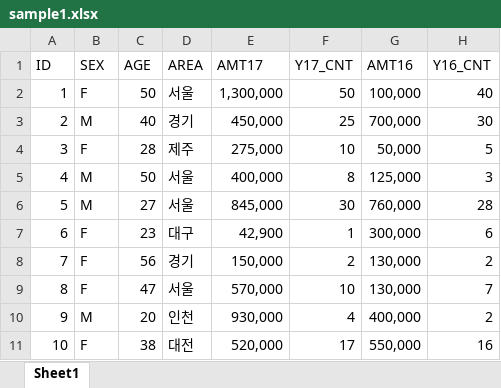
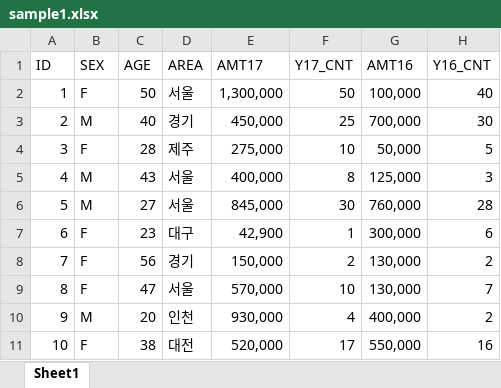
Before and after one commit to siyoung0523/webhosting_20210203, an Excel workbook: 2021_R/res/sample1.xlsx, sheet Sheet1, drawn as a sheet; values as stored, in another font and other column widths than the file's, no borders; the diff names each change by its address in the sheet, - before the commit and + after, or states it on an @@ line.

```diff
--- a/2021_R/res/sample1.xlsx (sheet Sheet1)
+++ b/2021_R/res/sample1.xlsx (sheet Sheet1)
-C5 (AGE): 50
+C5 (AGE): 43
```
Also changed, not shown: 38 other files.
